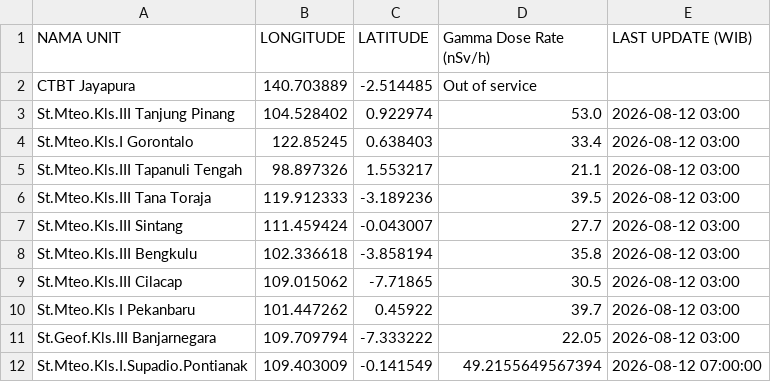
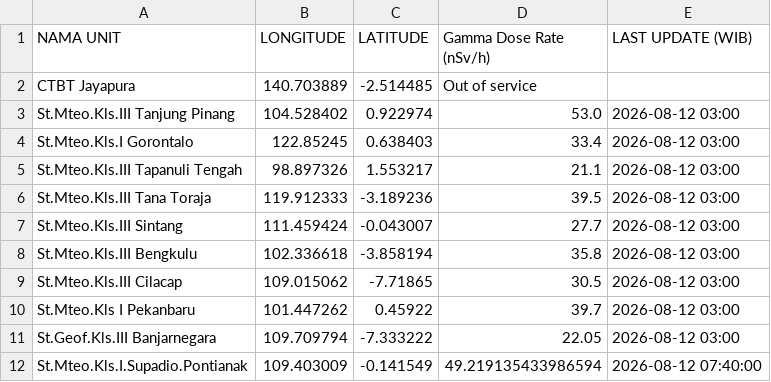
Before and after one commit to kfkndkkn/rdms, a CSV file: output.csv, drawn as a sheet.

Commit message:
Auto update 2026-08-12 08:34:27

```diff
--- a/output.csv
+++ b/output.csv
@@ -11,2 +11,2 @@ St.Mteo.Kls I Pekanbaru,101.447262,0.45922,39.7,2026-08-12 03:00
 St.Geof.Kls.III Banjarnegara,109.709794,-7.333222,22.05,2026-08-12 03:00
-St.Mteo.Kls.I.Supadio.Pontianak,109.403009,-0.141549,49.2155649567394,2026-08-12 07:00:00
+St.Mteo.Kls.I.Supadio.Pontianak,109.403009,-0.141549,49.219135433986594,2026-08-12 07:40:00
```
